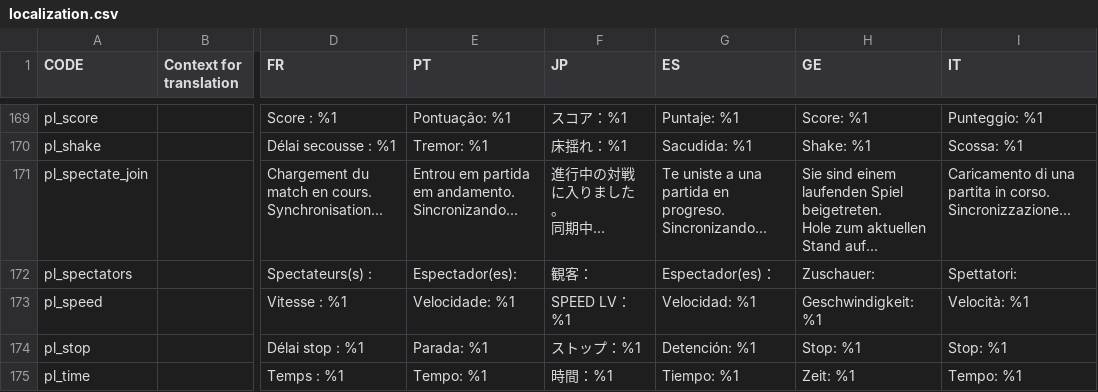
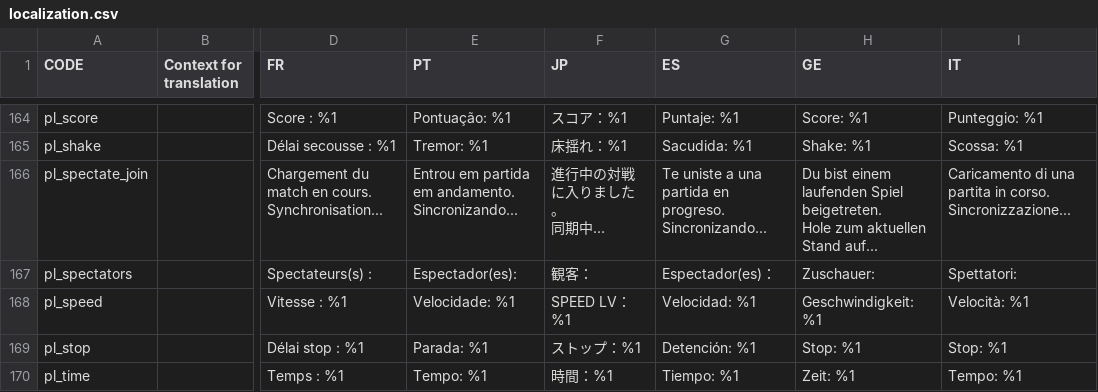
Before and after one commit to panel-attack/panel-attack, a CSV file: localization.csv, drawn as a sheet; only a part is shown, gaps mark what is left out; addresses are those after the commit; the diff covers the shown part only; the diff names each change by its address in the sheet, - before the commit and + after, or states it on an @@ line.

```diff
--- a/localization.csv
+++ b/localization.csv
-H166 (GE): Sie sind einem laufenden…
+H166 (GE): Du bist einem laufenden…
```
Also changed, not shown: 3 added rows, 11 removed rows and 38 edited cells elsewhere in this file.
